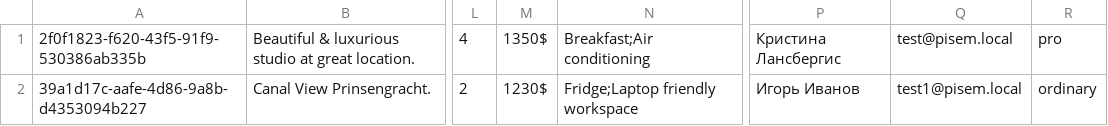
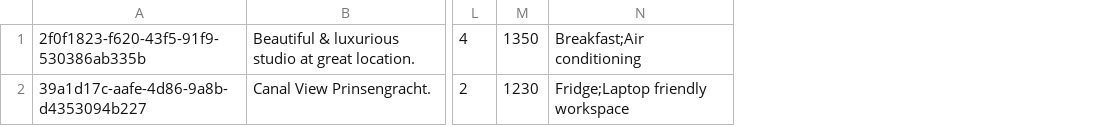
Before and after one commit to htmlacademy-nodejs-api/2270551-six-cities-5, a TSV file: mocks/mock-offers.tsv, drawn as a sheet; only a part is shown, gaps mark what is left out; removed rows and columns are numbered as before the commit, all else as after; the diff names each change by its address in the sheet, - before the commit and + after, or states it on an @@ line.

Commit message:
правка

```diff
--- a/mocks/mock-offers.tsv
+++ b/mocks/mock-offers.tsv
-column M, rows 1-2: 1350$ | 1230$
+column M, rows 1-2: 1350 | 1230
-column P, rows 1-2: Кристина Лансбергис | Игорь Иванов
-column Q, rows 1-2: test@pisem.local | test1@pisem.local
-column R, rows 1-2: pro | ordinary
```
